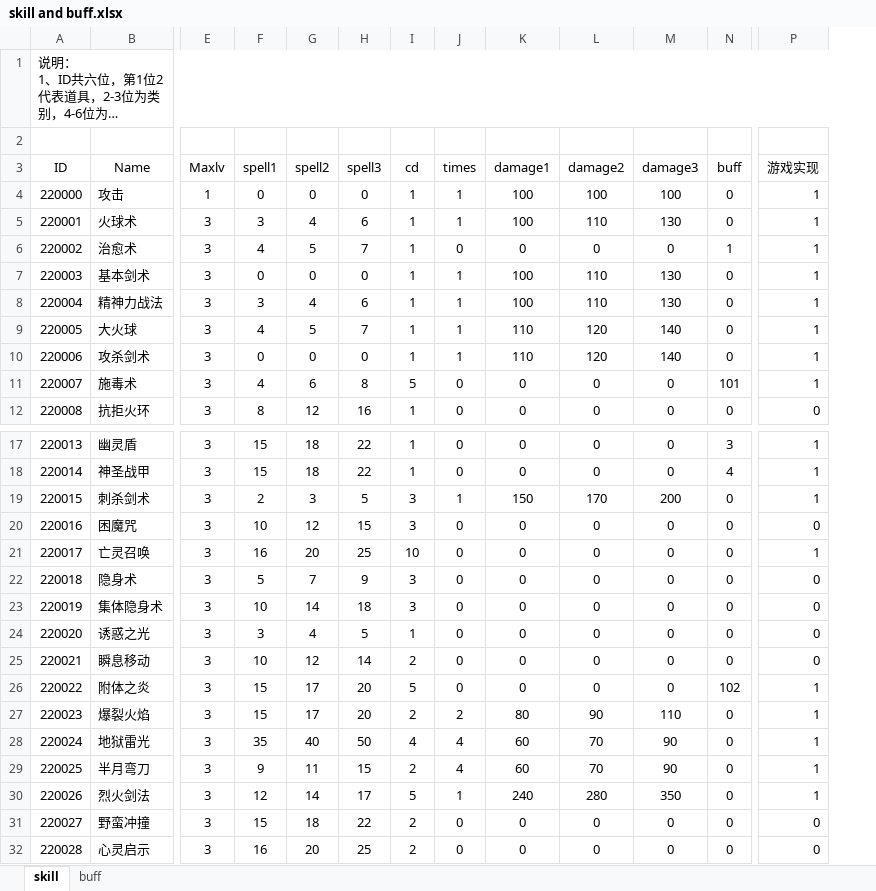
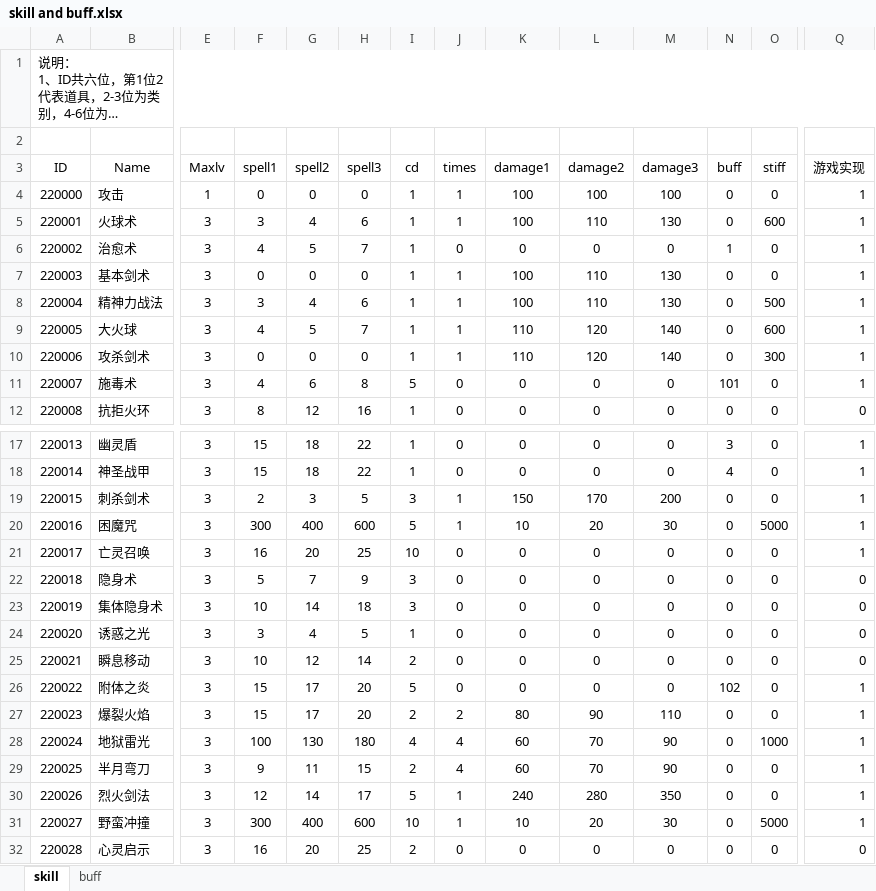
Before and after one commit to simon0xia/mirror, an Excel workbook: documents/skill and buff.xlsx, sheet skill, drawn as a sheet; only a part is shown, gaps mark what is left out; long unchanged cells end in …; values as stored, in another font and other column widths than the file's, no borders; conditional formats not drawn; addresses are those after the commit; the diff names each change by its address in the sheet, - before the commit and + after, or states it on an @@ line.

```diff
--- a/documents/skill and buff.xlsx (sheet skill)
+++ b/documents/skill and buff.xlsx (sheet skill)
+column O (stiff), rows 4-12: 0 | 600 | 0 | 0 | 500 | 600 | 300 | 0 | 0; rows 17-32: 0 | 0 | 0 | 5000 | 0 | 0 | 0 | 0 | 0 | 0 | 0 | 1000 | 0 | 0 | 5000 | 0
-F20 (spell1): 10
+F20 (spell1): 300
-G20 (spell2): 12
+G20 (spell2): 400
-H20 (spell3): 15
+H20 (spell3): 600
-I20 (cd): 3
+I20 (cd): 5
-J20 (times): 0
+J20 (times): 1
-K20 (damage1): 0
+K20 (damage1): 10
-L20 (damage2): 0
+L20 (damage2): 20
-M20 (damage3): 0
+M20 (damage3): 30
-Q20 (游戏实现): 0
+Q20 (游戏实现): 1
-F28 (spell1): 35
+F28 (spell1): 100
-G28 (spell2): 40
+G28 (spell2): 130
-H28 (spell3): 50
+H28 (spell3): 180
-F31 (spell1): 15
+F31 (spell1): 300
-G31 (spell2): 18
+G31 (spell2): 400
-H31 (spell3): 22
+H31 (spell3): 600
-I31 (cd): 2
+I31 (cd): 10
-J31 (times): 0
+J31 (times): 1
-K31 (damage1): 0
+K31 (damage1): 10
-L31 (damage2): 0
+L31 (damage2): 20
-M31 (damage3): 0
+M31 (damage3): 30
-Q31 (游戏实现): 0
+Q31 (游戏实现): 1
```
Also changed, not shown: documents/怪物属性表.xlsx, documents/暴率表.xlsx, 1 other file.
